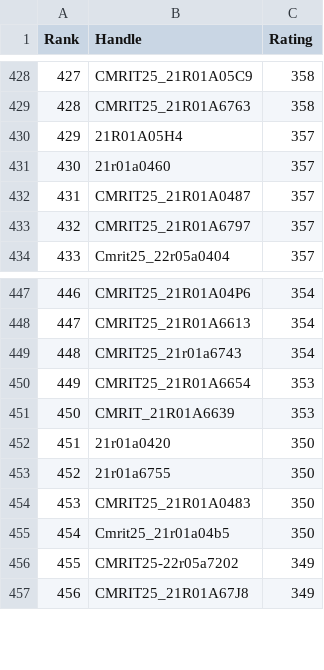
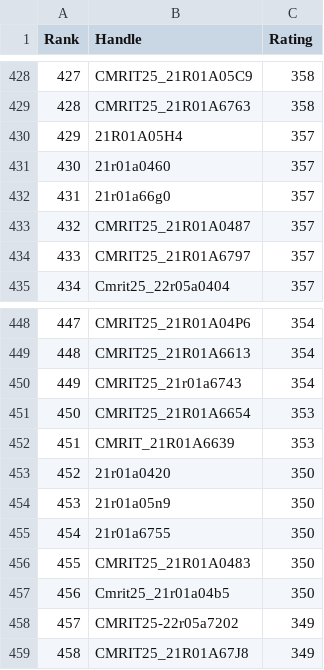
Before and after one commit to gabyah92/CodeforcesRankingGUI, a CSV file: Leaderboards/CurrentCodeforcesRatings.csv, drawn as a sheet; only a part is shown, gaps mark what is left out; addresses are those after the commit; the diff names each change by its address in the sheet, - before the commit and + after, or states it on an @@ line.

```diff
--- a/Leaderboards/CurrentCodeforcesRatings.csv
+++ b/Leaderboards/CurrentCodeforcesRatings.csv
+row 432: 431 | 21r01a66g0 | 357
@@ column A (Rank) renumbered from row 433 down @@
+row 454: 453 | 21r01a05n9 | 350
```
